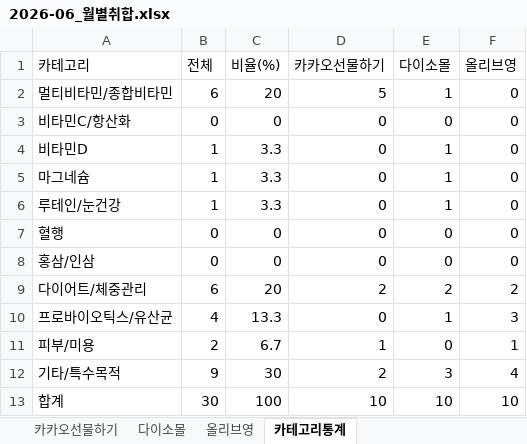
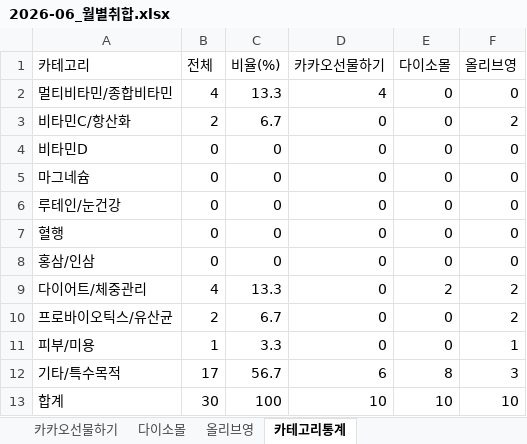
Before and after one commit to primexx98-sudo/Health-Ranking, an Excel workbook: data/monthly/2026-06_월별취합.xlsx, sheet 카테고리통계, drawn as a sheet; values as stored, in another font and other column widths than the file's, no borders; the diff names each change by its address in the sheet, - before the commit and + after, or states it on an @@ line.

```diff
--- a/data/monthly/2026-06_월별취합.xlsx (sheet 카테고리통계)
+++ b/data/monthly/2026-06_월별취합.xlsx (sheet 카테고리통계)
-B2 (전체): 6
+B2 (전체): 4
-C2 (비율(%)): 20
+C2 (비율(%)): 13.3
-D2 (카카오선물하기): 5
+D2 (카카오선물하기): 4
-E2 (다이소몰): 1
+E2 (다이소몰): 0
-B3 (전체): 0
+B3 (전체): 2
-C3 (비율(%)): 0
+C3 (비율(%)): 6.7
-F3 (올리브영): 0
+F3 (올리브영): 2
-B4:B6 (전체): 1
+B4:B6 (전체): 0
-C4:C6 (비율(%)): 3.3
+C4:C6 (비율(%)): 0
-E4:E6 (다이소몰): 1
+E4:E6 (다이소몰): 0
-B9 (전체): 6
+B9 (전체): 4
-C9 (비율(%)): 20
+C9 (비율(%)): 13.3
-D9 (카카오선물하기): 2
+D9 (카카오선물하기): 0
-B10 (전체): 4
+B10 (전체): 2
-C10 (비율(%)): 13.3
+C10 (비율(%)): 6.7
-E10 (다이소몰): 1
+E10 (다이소몰): 0
-F10 (올리브영): 3
+F10 (올리브영): 2
-B11 (전체): 2
+B11 (전체): 1
-C11 (비율(%)): 6.7
+C11 (비율(%)): 3.3
-D11 (카카오선물하기): 1
+D11 (카카오선물하기): 0
-B12 (전체): 9
+B12 (전체): 17
-C12 (비율(%)): 30
+C12 (비율(%)): 56.7
-D12 (카카오선물하기): 2
+D12 (카카오선물하기): 6
-E12 (다이소몰): 3
+E12 (다이소몰): 8
-F12 (올리브영): 4
+F12 (올리브영): 3
```
Also changed, not shown: sheet 올리브영, sheet 다이소몰, sheet 카카오선물하기, 1 other file.
